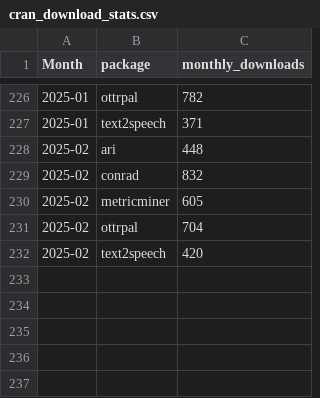
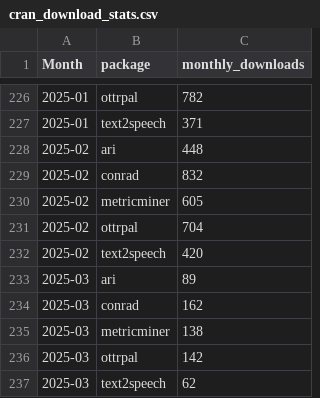
Before and after one commit to FredHutch/itn-dashboard, a CSV file: data/cran_download_stats.csv, drawn as a sheet; only a part is shown, gaps mark what is left out; the diff names each change by its address in the sheet, - before the commit and + after, or states it on an @@ line.

Commit message:
Refresh data

```diff
--- a/data/cran_download_stats.csv
+++ b/data/cran_download_stats.csv
+row 233: 2025-03 | ari | 89
+row 234: 2025-03 | conrad | 162
+row 235: 2025-03 | metricminer | 138
+row 236: 2025-03 | ottrpal | 142
+row 237: 2025-03 | text2speech | 62
```
Also changed, not shown: data/itcr_course_metrics.csv, data/itcr_ga_metric_data.csv.
